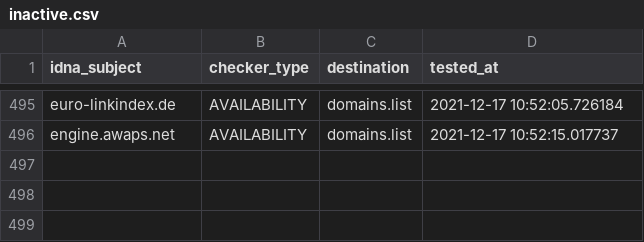
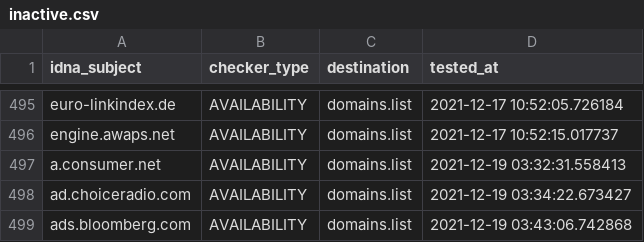
Before and after one commit to Ultimate-Hosts-Blacklist/Ads_Disconnect.me, a CSV file: .pyfunceble/inactive.csv, drawn as a sheet; only a part is shown, gaps mark what is left out; the diff names each change by its address in the sheet, - before the commit and + after, or states it on an @@ line.

```diff
--- a/.pyfunceble/inactive.csv
+++ b/.pyfunceble/inactive.csv
+row 497: a.consumer.net | AVAILABILITY | domains.list | 2021-12-19 03:32:31.558413
+row 498: ad.choiceradio.com | AVAILABILITY | domains.list | 2021-12-19 03:34:22.673427
+row 499: ads.bloomberg.com | AVAILABILITY | domains.list | 2021-12-19 03:43:06.742868
```
Also changed, not shown: 20 other files.
